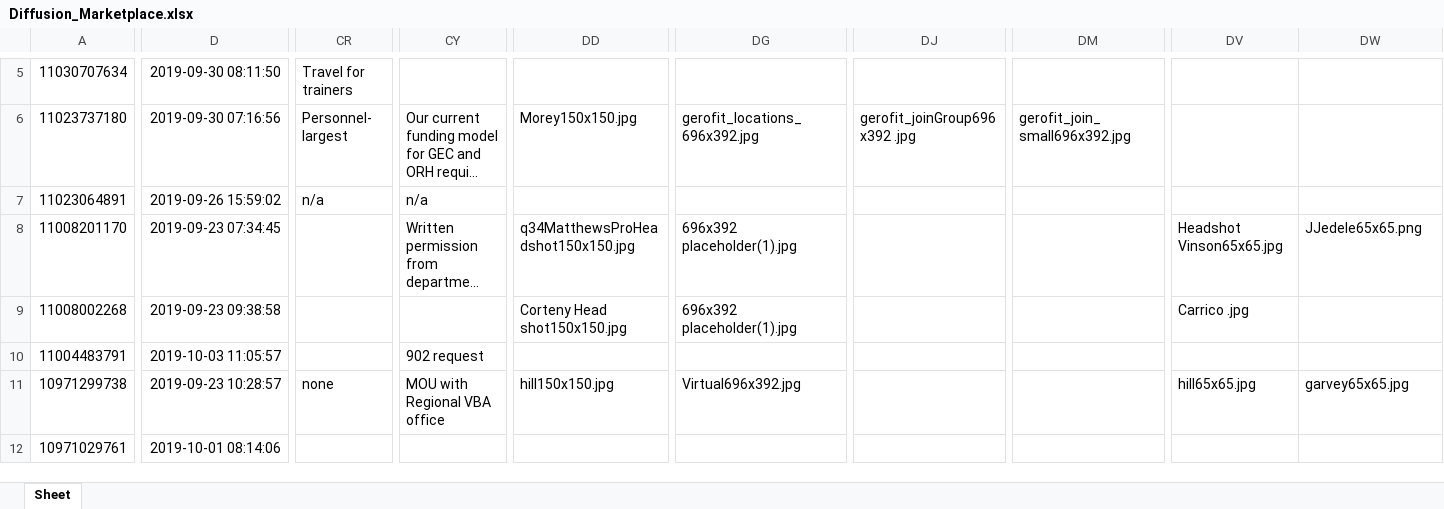
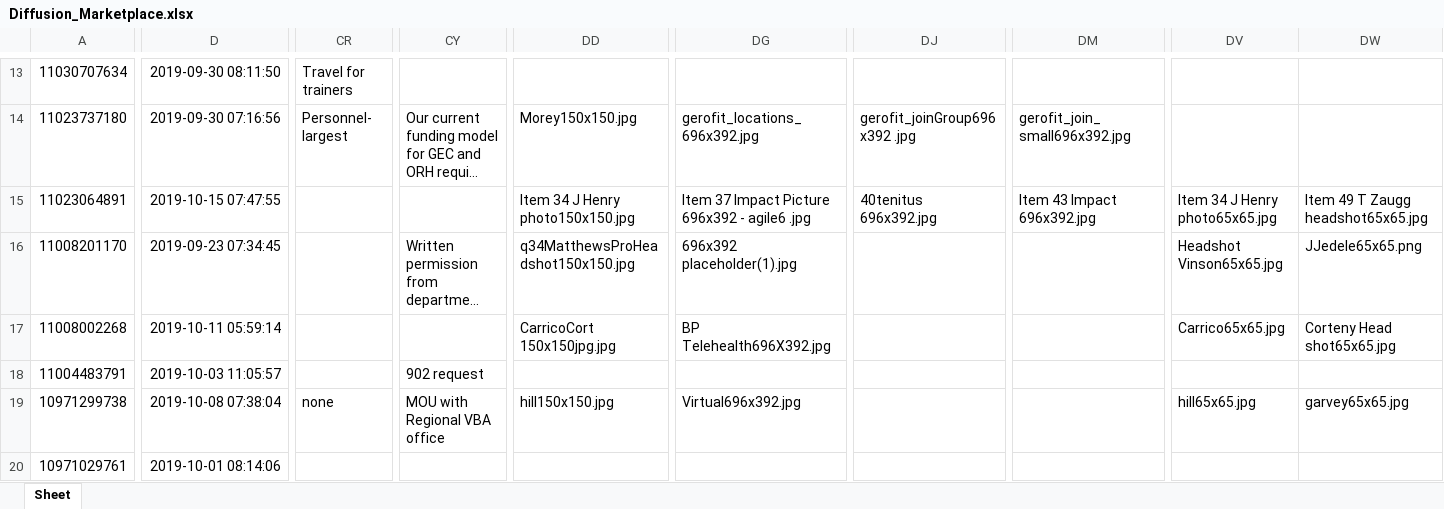
Before and after one commit to department-of-veterans-affairs/diffusion-marketplace, an Excel workbook: lib/assets/Diffusion_Marketplace.xlsx, sheet Sheet, drawn as a sheet; only a part is shown, gaps mark what is left out; long unchanged cells end in …; values as stored, in another font and other column widths than the file's, no borders; addresses are those after the commit; the diff covers the shown part only; the diff names each change by its address in the sheet, - before the commit and + after, or states it on an @@ line.

```diff
--- a/lib/assets/Diffusion_Marketplace.xlsx (sheet Sheet)
+++ b/lib/assets/Diffusion_Marketplace.xlsx (sheet Sheet)
-D15: 2019-09-26 15:59:02
+D15: 2019-10-15 07:47:55
-CR15: n/a
+CR15: (empty)
-CY15: n/a
+CY15: (empty)
-DD15: (empty)
+DD15: Item 34 J Henry photo150x150.jpg
-DG15: (empty)
+DG15: Item 37 Impact Picture 696x392 - agile6 .jpg
-DJ15: (empty)
+DJ15: 40tenitus 696x392.jpg
-DM15: (empty)
+DM15: Item 43 Impact 696x392.jpg
-DV15: (empty)
+DV15: Item 34 J Henry photo65x65.jpg
-DW15: (empty)
+DW15: Item 49 T Zaugg headshot65x65.jpg
-D17: 2019-09-23 09:38:58
+D17: 2019-10-11 05:59:14
-DD17: Corteny Head shot150x150.jpg
+DD17: CarricoCort 150x150jpg.jpg
-DG17: 696x392 placeholder(1).jpg
+DG17: BP Telehealth696X392.jpg
-DV17: Carrico .jpg
+DV17: Carrico65x65.jpg
-DW17: (empty)
+DW17: Corteny Head shot65x65.jpg
-D19: 2019-09-23 10:28:57
+D19: 2019-10-08 07:38:04
```
Also changed, not shown: 8 added rows and 234 edited cells elsewhere in this sheet, 2 other files.
